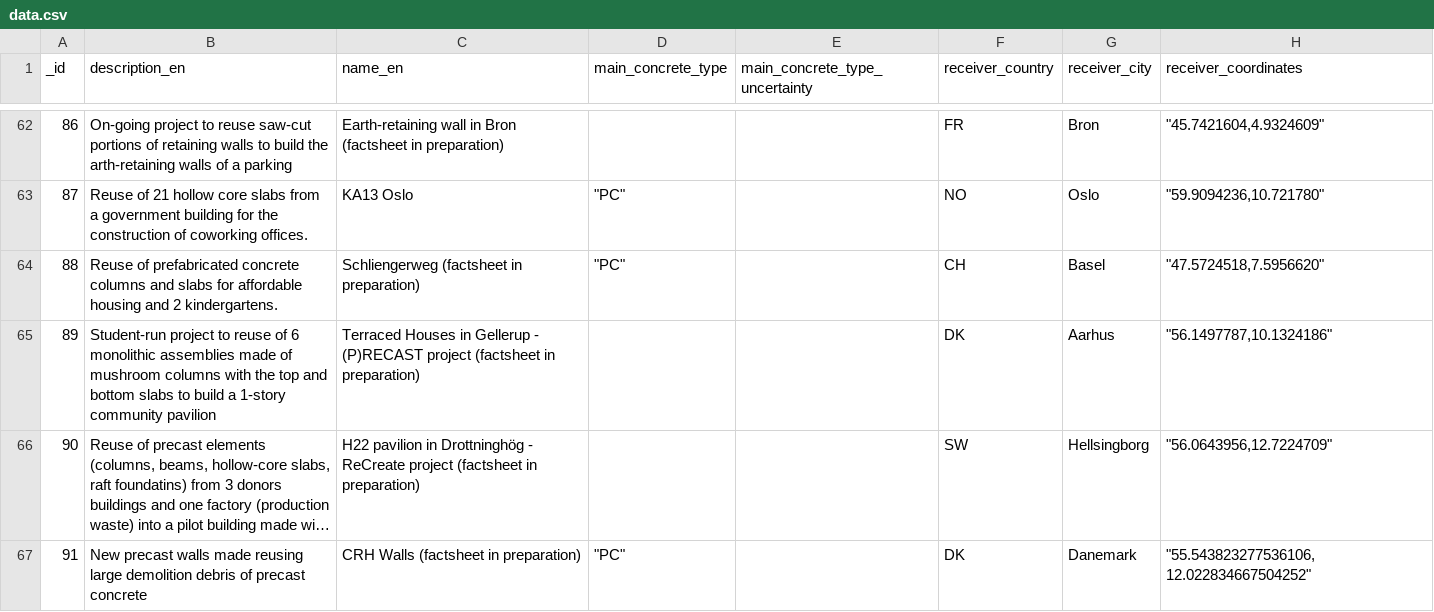
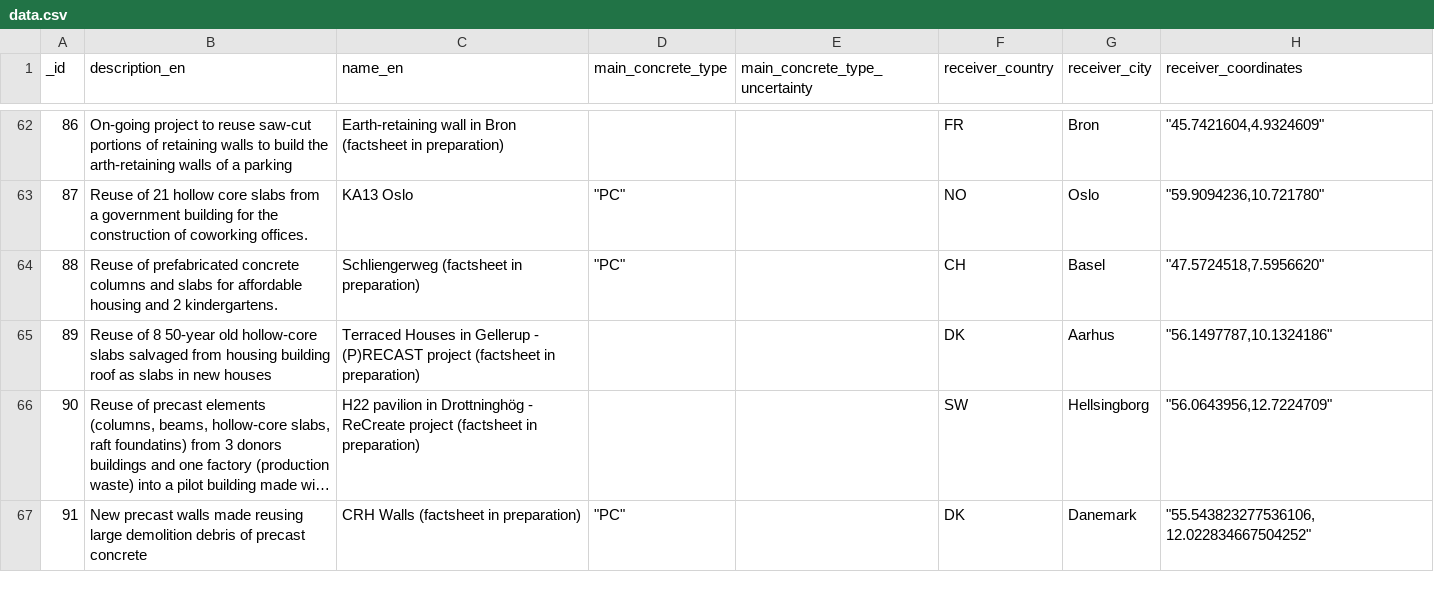
Before and after one commit to EPFL-ENAC/sxl-recrete-atlas, a CSV file: src/assets/data/data.csv, drawn as a sheet; only a part is shown, gaps mark what is left out; long unchanged cells end in …; the diff names each change by its address in the sheet, - before the commit and + after, or states it on an @@ line.

Commit message:
Update data.csv

```diff
--- a/src/assets/data/data.csv
+++ b/src/assets/data/data.csv
-B65 (description_en): Student-run project to reuse of 6 monolithic assemblies made of mushroom columns with the top and bottom slabs to build a 1-story community pavilion
+B65 (description_en): Reuse of 8 50-year old hollow-core slabs salvaged from housing building roof as slabs in new houses
```
